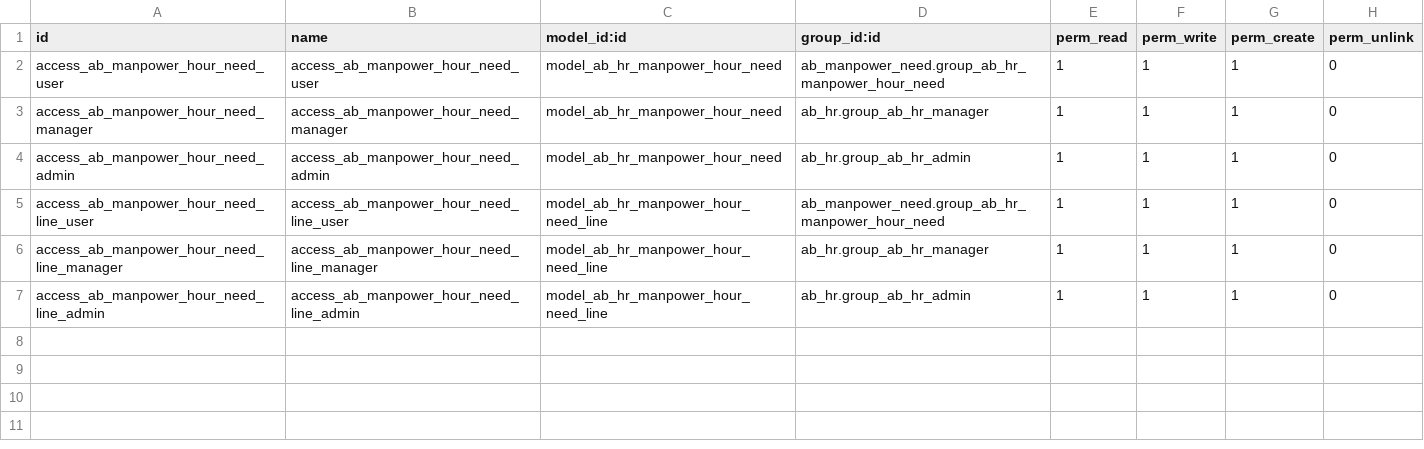
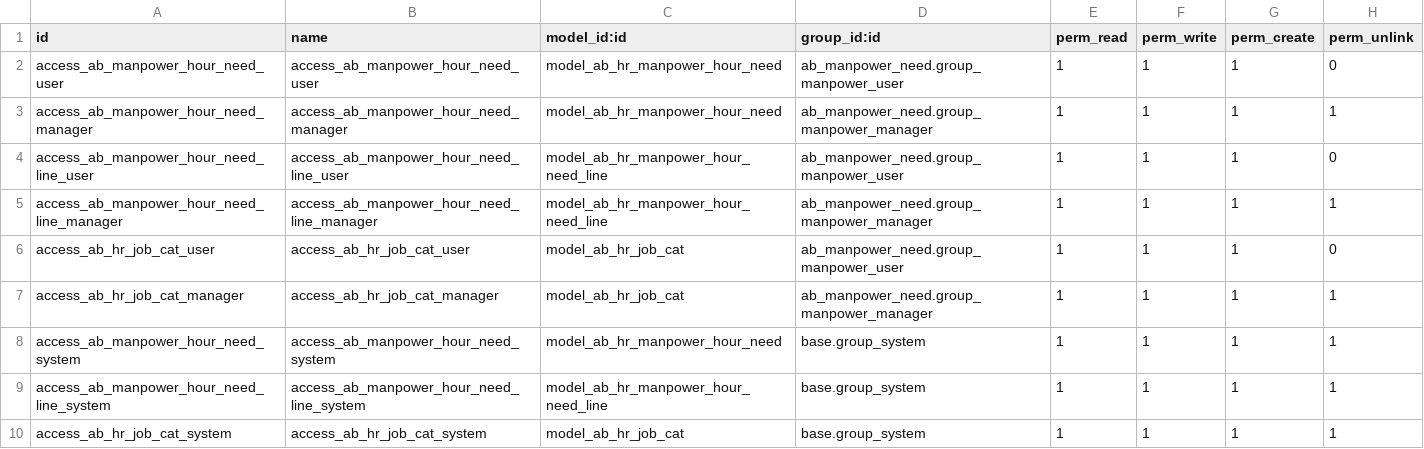
Before and after one commit to abdinpharmacies/hr, a CSV file: ab_manpower_need/security/ir.model.access.csv, drawn as a sheet.

Commit message:
ab_manpower_need/FIX: isolate security from ab_hr and clean module structure

```diff
--- a/ab_manpower_need/security/ir.model.access.csv
+++ b/ab_manpower_need/security/ir.model.access.csv
@@ -1,7 +1,10 @@
 id,name,model_id:id,group_id:id,perm_read,perm_write,perm_create,perm_unlink
-access_ab_manpower_hour_need_user,access_ab_manpower_hour_need_user,model_ab_hr_manpower_hour_need,ab_manpower_need.group_ab_hr_manpower_hour_need,1,1,1,0
-access_ab_manpower_hour_need_manager,access_ab_manpower_hour_need_manager,model_ab_hr_manpower_hour_need,ab_hr.group_ab_hr_manager,1,1,1,0
-access_ab_manpower_hour_need_admin,access_ab_manpower_hour_need_admin,model_ab_hr_manpower_hour_need,ab_hr.group_ab_hr_admin,1,1,1,0
-access_ab_manpower_hour_need_line_user,access_ab_manpower_hour_need_line_user,model_ab_hr_manpower_hour_need_line,ab_manpower_need.group_ab_hr_manpower_hour_need,1,1,1,0
-access_ab_manpower_hour_need_line_manager,access_ab_manpower_hour_need_line_manager,model_ab_hr_manpower_hour_need_line,ab_hr.group_ab_hr_manager,1,1,1,0
-access_ab_manpower_hour_need_line_admin,access_ab_manpower_hour_need_line_admin,model_ab_hr_manpower_hour_need_line,ab_hr.group_ab_hr_admin,1,1,1,0
+access_ab_manpower_hour_need_user,access_ab_manpower_hour_need_user,model_ab_hr_manpower_hour_need,ab_manpower_need.group_manpower_user,1,1,1,0
+access_ab_manpower_hour_need_manager,access_ab_manpower_hour_need_manager,model_ab_hr_manpower_hour_need,ab_manpower_need.group_manpower_manager,1,1,1,1
+access_ab_manpower_hour_need_line_user,access_ab_manpower_hour_need_line_user,model_ab_hr_manpower_hour_need_line,ab_manpower_need.group_manpower_user,1,1,1,0
+access_ab_manpower_hour_need_line_manager,access_ab_manpower_hour_need_line_manager,model_ab_hr_manpower_hour_need_line,ab_manpower_need.group_manpower_manager,1,1,1,1
+access_ab_hr_job_cat_user,access_ab_hr_job_cat_user,model_ab_hr_job_cat,ab_manpower_need.group_manpower_user,1,1,1,0
+access_ab_hr_job_cat_manager,access_ab_hr_job_cat_manager,model_ab_hr_job_cat,ab_manpower_need.group_manpower_manager,1,1,1,1
+access_ab_manpower_hour_need_system,access_ab_manpower_hour_need_system,model_ab_hr_manpower_hour_need,base.group_system,1,1,1,1
+access_ab_manpower_hour_need_line_system,access_ab_manpower_hour_need_line_system,model_ab_hr_manpower_hour_need_line,base.group_system,1,1,1,1
+access_ab_hr_job_cat_system,access_ab_hr_job_cat_system,model_ab_hr_job_cat,base.group_system,1,1,1,1
```
Also changed, not shown: 10 other files.
